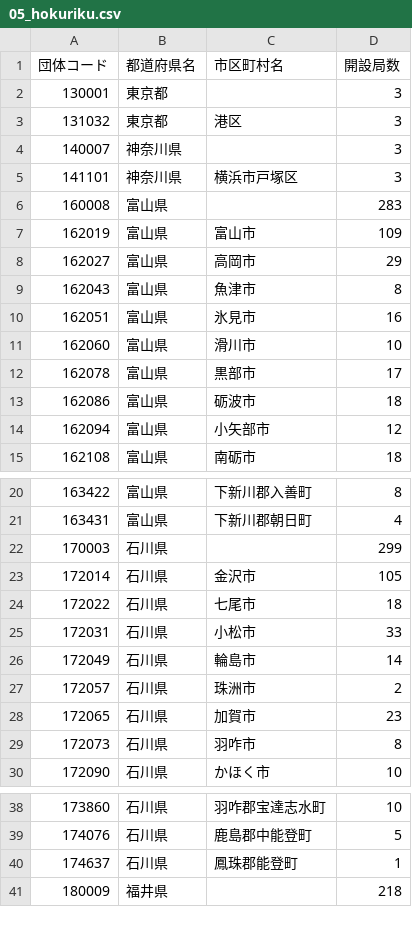
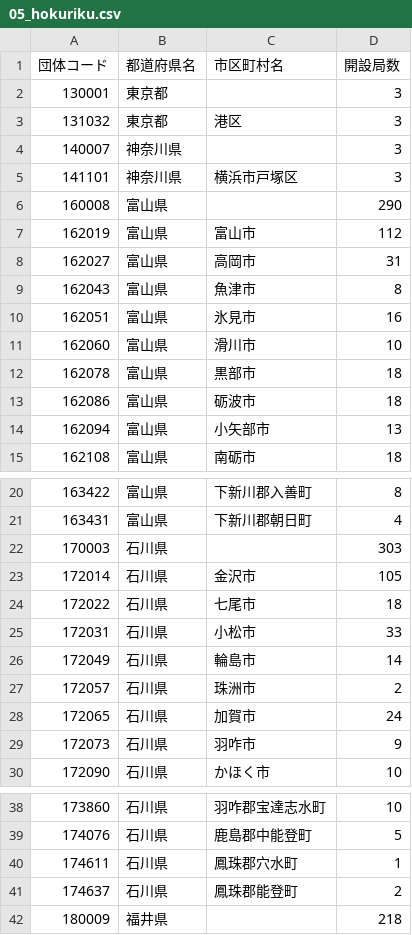
Before and after one commit to imabari/musen, a CSV file: 05_hokuriku.csv, drawn as a sheet; only a part is shown, gaps mark what is left out.

```diff
--- a/05_hokuriku.csv
+++ b/05_hokuriku.csv
@@ -5,5 +5,5 @@
 141101,神奈川県,横浜市戸塚区,3
-160008,富山県,,283
-162019,富山県,富山市,109
-162027,富山県,高岡市,29
+160008,富山県,,290
+162019,富山県,富山市,112
+162027,富山県,高岡市,31
 162043,富山県,魚津市,8
@@ -11,5 +11,5 @@
 162060,富山県,滑川市,10
-162078,富山県,黒部市,17
+162078,富山県,黒部市,18
 162086,富山県,砺波市,18
-162094,富山県,小矢部市,12
+162094,富山県,小矢部市,13
 162108,富山県,南砺市,18
@@ -21,3 +21,3 @@
 163431,富山県,下新川郡朝日町,4
-170003,石川県,,299
+170003,石川県,,303
 172014,石川県,金沢市,105
@@ -27,4 +27,4 @@
 172057,石川県,珠洲市,2
-172065,石川県,加賀市,23
-172073,石川県,羽咋市,8
+172065,石川県,加賀市,24
+172073,石川県,羽咋市,9
 172090,石川県,かほく市,10
@@ -39,3 +39,4 @@
 174076,石川県,鹿島郡中能登町,5
-174637,石川県,鳳珠郡能登町,1
+174611,石川県,鳳珠郡穴水町,1
+174637,石川県,鳳珠郡能登町,2
 180009,福井県,,218
```
Also changed, not shown: 00_prefs_diff.csv, 03_kanto_diff.csv, 7 other files.
